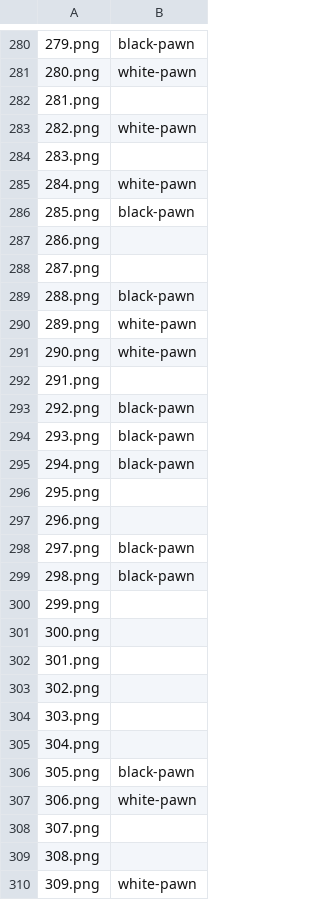
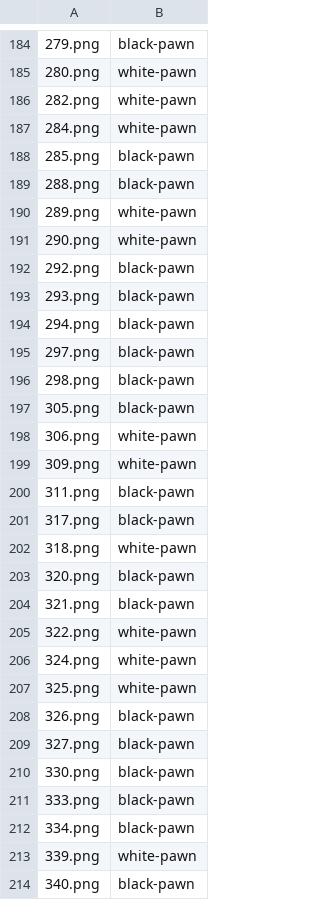
Before and after one commit to sbaumstein/Chess-Pieces, a CSV file: chess.csv, drawn as a sheet; only a part is shown, gaps mark what is left out; the shorter side is filled out with more unchanged rows; removed rows and columns are numbered as before the commit, all else as after; the diff covers the shown part only; the diff names each change by its address in the sheet, - before the commit and + after, or states it on an @@ line.

Commit message:
updated data

```diff
--- a/chess.csv
+++ b/chess.csv
-row 282: 281.png
-row 284: 283.png
-row 287: 286.png
-row 288: 287.png
-row 292: 291.png
-row 296: 295.png
-row 297: 296.png
-row 300: 299.png
-row 301: 300.png
-row 302: 301.png
-row 303: 302.png
-row 304: 303.png
-row 305: 304.png
-row 308: 307.png
-row 309: 308.png
```
Also changed, not shown: 1 added row, 179 removed rows and 1 edited cell elsewhere in this file, 1 other file.
